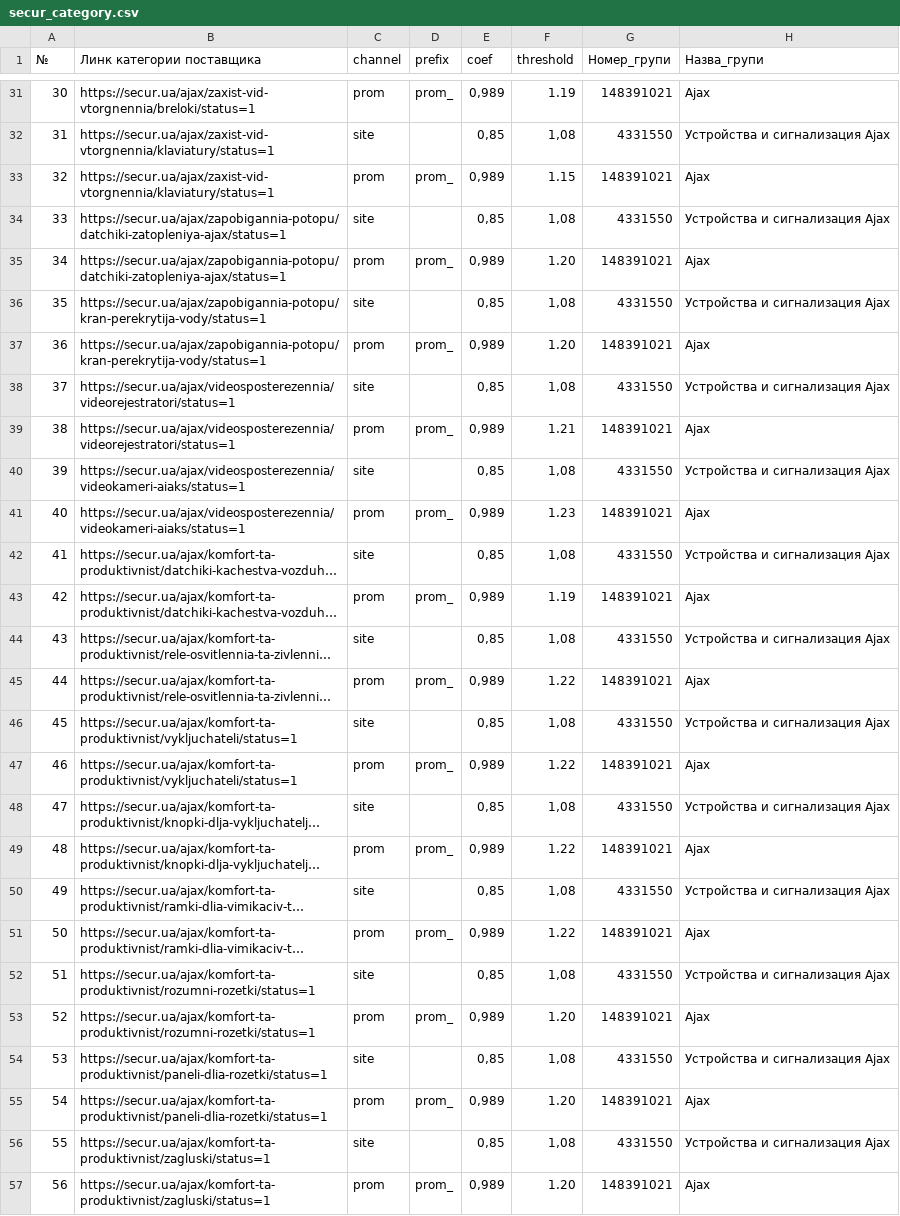
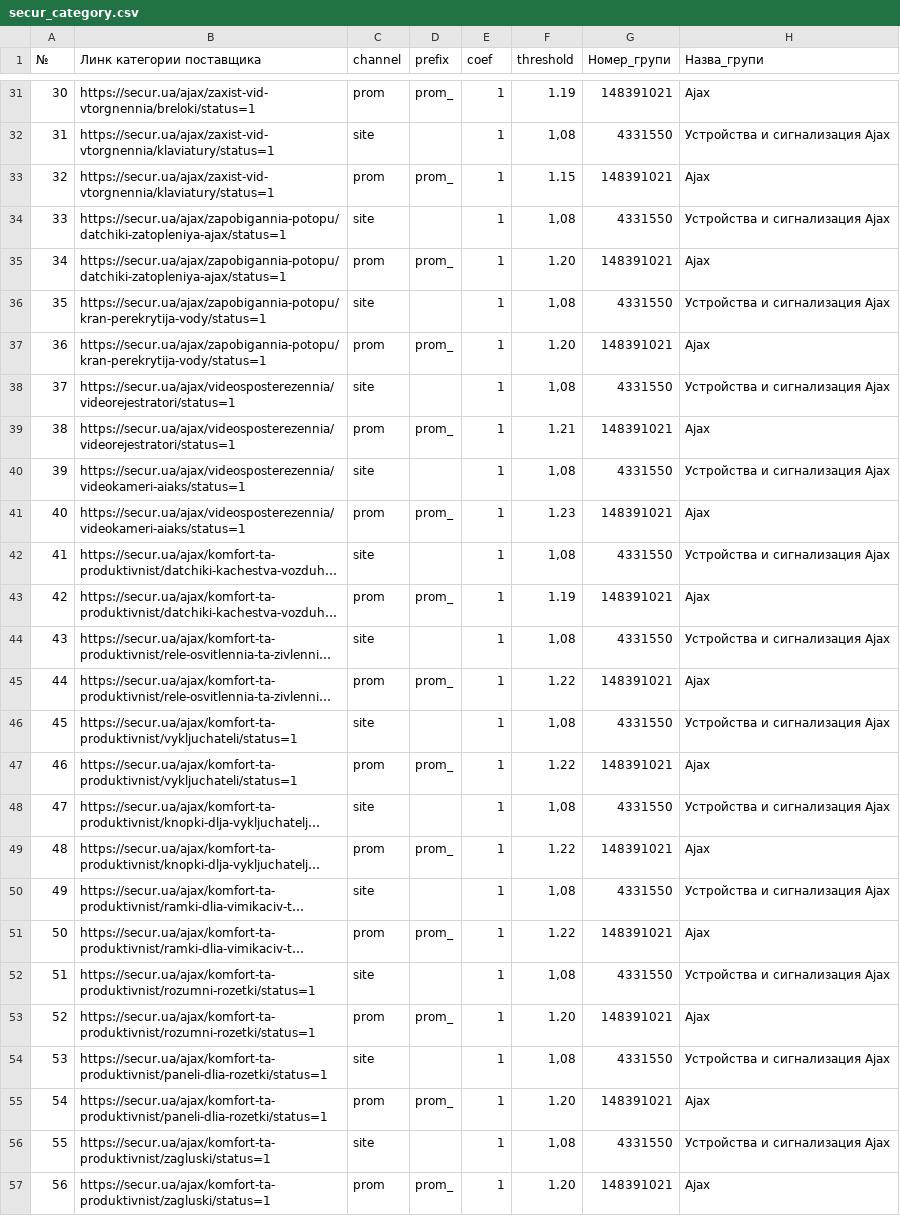
Before and after one commit to oniks98/price-feed-pipeline, a CSV file: data/secur/secur_category.csv, drawn as a sheet; only a part is shown, gaps mark what is left out; long unchanged cells end in …; the diff covers the shown part only; the diff names each change by its address in the sheet, - before the commit and + after, or states it on an @@ line.

```diff
--- a/data/secur/secur_category.csv
+++ b/data/secur/secur_category.csv
-E31 (coef): 0,989
+E31 (coef): 1
-E32 (coef): 0,85
+E32 (coef): 1
-E33 (coef): 0,989
+E33 (coef): 1
-E34 (coef): 0,85
+E34 (coef): 1
-E35 (coef): 0,989
+E35 (coef): 1
-E36 (coef): 0,85
+E36 (coef): 1
-E37 (coef): 0,989
+E37 (coef): 1
-E38 (coef): 0,85
+E38 (coef): 1
-E39 (coef): 0,989
+E39 (coef): 1
-E40 (coef): 0,85
+E40 (coef): 1
-E41 (coef): 0,989
+E41 (coef): 1
-E42 (coef): 0,85
+E42 (coef): 1
-E43 (coef): 0,989
+E43 (coef): 1
-E44 (coef): 0,85
+E44 (coef): 1
-E45 (coef): 0,989
+E45 (coef): 1
-E46 (coef): 0,85
+E46 (coef): 1
-E47 (coef): 0,989
+E47 (coef): 1
-E48 (coef): 0,85
+E48 (coef): 1
-E49 (coef): 0,989
+E49 (coef): 1
-E50 (coef): 0,85
+E50 (coef): 1
-E51 (coef): 0,989
+E51 (coef): 1
-E52 (coef): 0,85
+E52 (coef): 1
-E53 (coef): 0,989
+E53 (coef): 1
-E54 (coef): 0,85
+E54 (coef): 1
-E55 (coef): 0,989
+E55 (coef): 1
-E56 (coef): 0,85
+E56 (coef): 1
-E57 (coef): 0,989
+E57 (coef): 1
```
Also changed, not shown: 145 edited cells elsewhere in this file.
